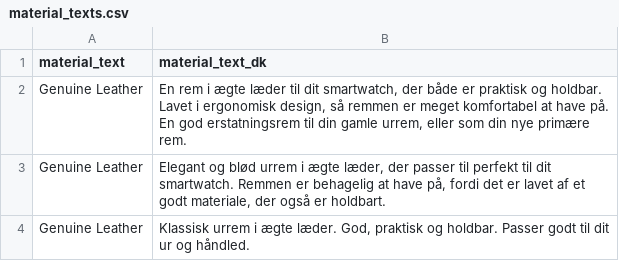
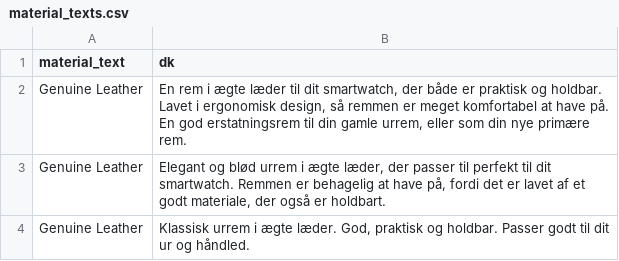
Before and after one commit to Kapack/FromMagentoToMatrixify, a CSV file: src/db/csv/descriptions/watch_band/material_texts.csv, drawn as a sheet; only a part is shown; the diff names each change by its address in the sheet, - before the commit and + after, or states it on an @@ line.

```diff
--- a/src/db/csv/descriptions/watch_band/material_texts.csv
+++ b/src/db/csv/descriptions/watch_band/material_texts.csv
-B1: material_text_dk
+B1: dk
```
Also changed, not shown: src/import_files/import/0-new-dk-smart-collections.csv, src/import_files/import/updated-collections/update-dk-smart-collections.csv, 26 other files.
